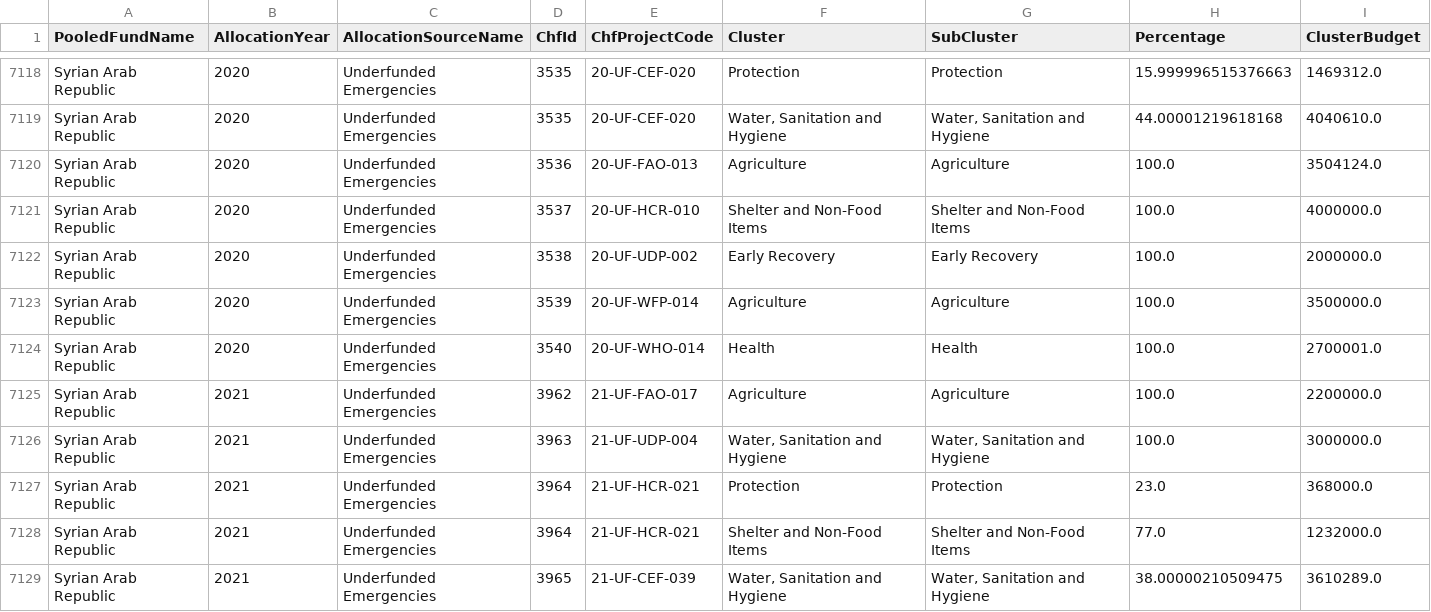
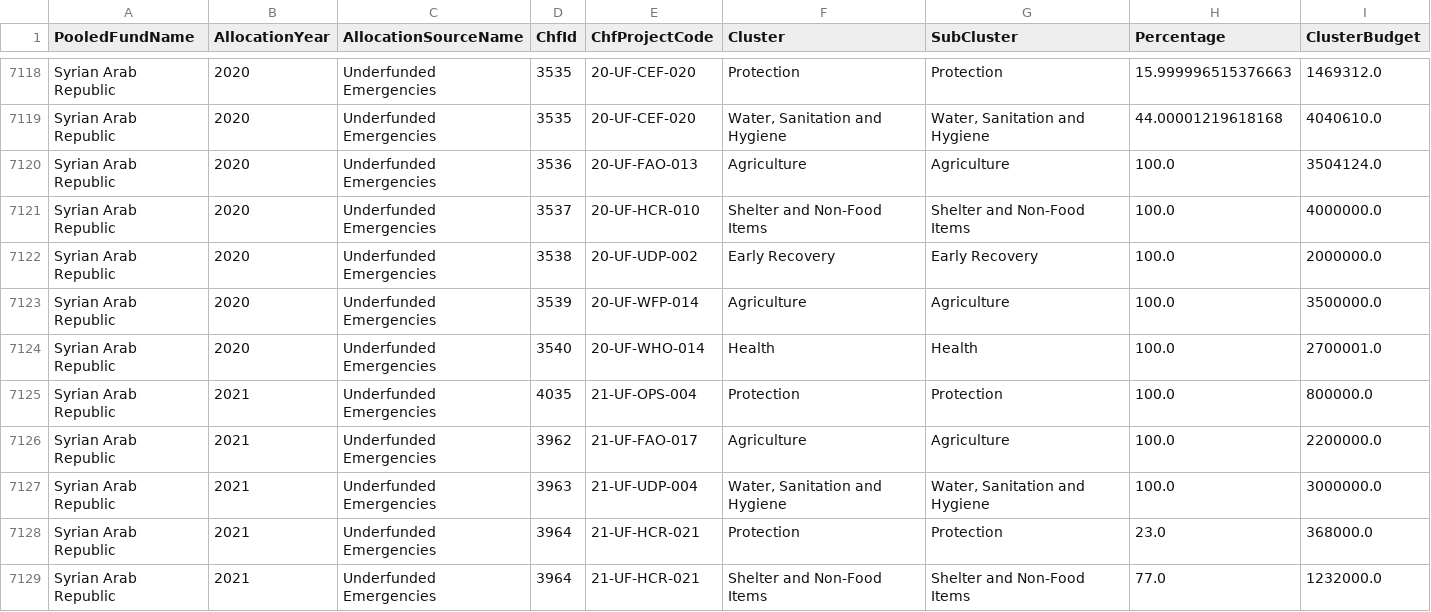
Before and after one commit to CBPFGMS/pfbi-data, a CSV file: download/cerf/cerf_sector_summary.csv, drawn as a sheet; only a part is shown, gaps mark what is left out; the shorter side is filled out with more unchanged rows; the diff names each change by its address in the sheet, - before the commit and + after, or states it on an @@ line.

```diff
--- a/download/cerf/cerf_sector_summary.csv
+++ b/download/cerf/cerf_sector_summary.csv
+row 7125: Syrian Arab Republic | 2021 | Underfunded Emergencies | 4035 | 21-UF-OPS-004 | Protection | Protection | 100.0 | 800000.0
```
Also changed, not shown: allocationSummary.csv, allocationSummarySankey.csv, 6 other files.
